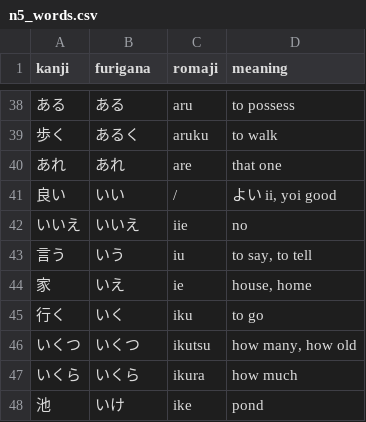
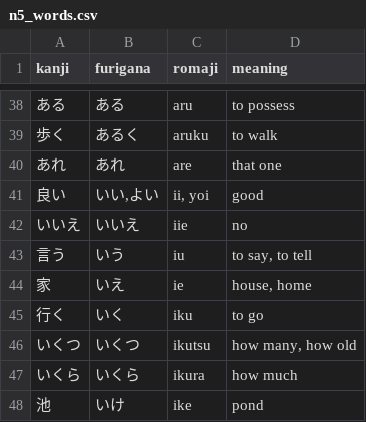
Before and after one commit to kpnn0100/japanese_learning_tool, a CSV file: resource/n5_words.csv, drawn as a sheet; only a part is shown, gaps mark what is left out.

Commit message:
correct format

```diff
--- a/resource/n5_words.csv
+++ b/resource/n5_words.csv
@@ -40,3 +40,3 @@ kanji,furigana,romaji,meaning
 あれ,あれ,are,that one
-良い,いい,/,"よい ii, yoi good"
+良い,"いい,よい", "ii, yoi", good
 いいえ,いいえ,iie,no
```
